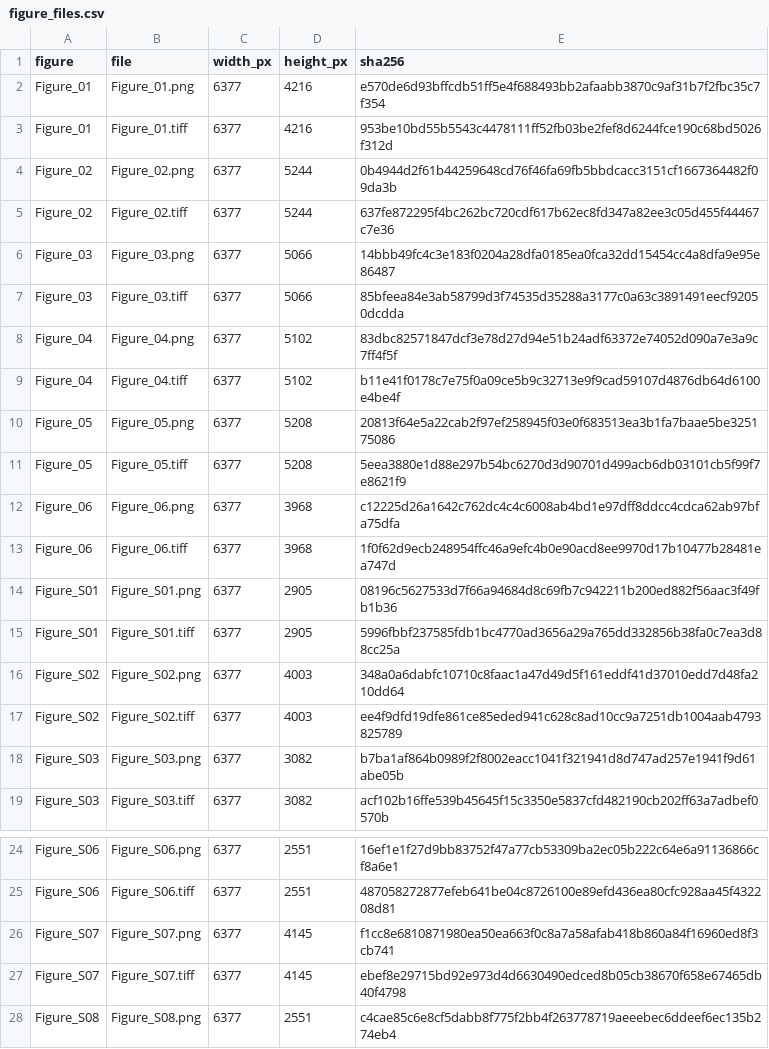
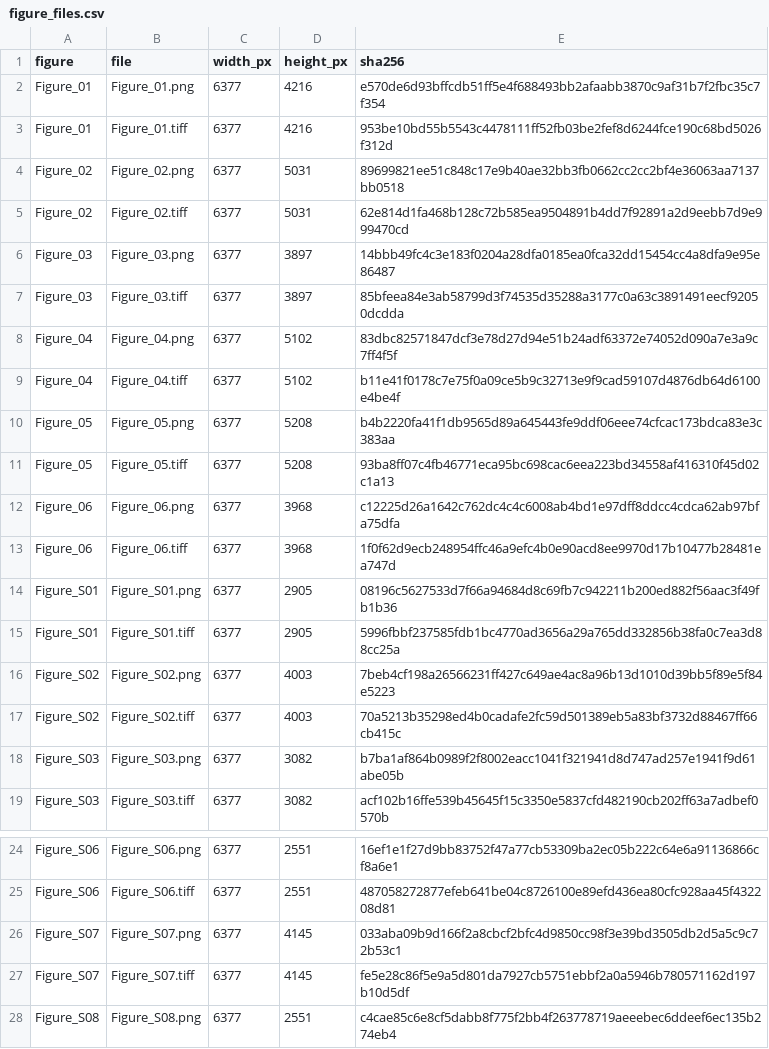
Before and after one commit to qq492947833/tc-near-peak-moisture, a CSV file: paper_2026/near_peak_event_figures/figure_files.csv, drawn as a sheet; only a part is shown, gaps mark what is left out.

```diff
--- a/paper_2026/near_peak_event_figures/figure_files.csv
+++ b/paper_2026/near_peak_event_figures/figure_files.csv
@@ -3,10 +3,10 @@ Figure_01,Figure_01.png,6377,4216,e570de6d93bffcdb51ff5e4f688493bb2afaabb3870c9a
 Figure_01,Figure_01.tiff,6377,4216,953be10bd55b5543c4478111ff52fb03be2fef8d6244fce190c68bd5026f312d
-Figure_02,Figure_02.png,6377,5244,0b4944d2f61b44259648cd76f46fa69fb5bbdcacc3151cf1667364482f09da3b
-Figure_02,Figure_02.tiff,6377,5244,637fe872295f4bc262bc720cdf617b62ec8fd347a82ee3c05d455f44467c7e36
-Figure_03,Figure_03.png,6377,5066,14bbb49fc4c3e183f0204a28dfa0185ea0fca32dd15454cc4a8dfa9e95e86487
-Figure_03,Figure_03.tiff,6377,5066,85bfeea84e3ab58799d3f74535d35288a3177c0a63c3891491eecf92050dcdda
+Figure_02,Figure_02.png,6377,5031,89699821ee51c848c17e9b40ae32bb3fb0662cc2cc2bf4e36063aa7137bb0518
+Figure_02,Figure_02.tiff,6377,5031,62e814d1fa468b128c72b585ea9504891b4dd7f92891a2d9eebb7d9e999470cd
+Figure_03,Figure_03.png,6377,3897,14bbb49fc4c3e183f0204a28dfa0185ea0fca32dd15454cc4a8dfa9e95e86487
+Figure_03,Figure_03.tiff,6377,3897,85bfeea84e3ab58799d3f74535d35288a3177c0a63c3891491eecf92050dcdda
 Figure_04,Figure_04.png,6377,5102,83dbc82571847dcf3e78d27d94e51b24adf63372e74052d090a7e3a9c7ff4f5f
 Figure_04,Figure_04.tiff,6377,5102,b11e41f0178c7e75f0a09ce5b9c32713e9f9cad59107d4876db64d6100e4be4f
-Figure_05,Figure_05.png,6377,5208,20813f64e5a22cab2f97ef258945f03e0f683513ea3b1fa7baae5be325175086
-Figure_05,Figure_05.tiff,6377,5208,5eea3880e1d88e297b54bc6270d3d90701d499acb6db03101cb5f99f7e8621f9
+Figure_05,Figure_05.png,6377,5208,b4b2220fa41f1db9565d89a645443fe9ddf06eee74cfcac173bdca83e3c383aa
+Figure_05,Figure_05.tiff,6377,5208,93ba8ff07c4fb46771eca95bc698cac6eea223bd34558af416310f45d02c1a13
 Figure_06,Figure_06.png,6377,3968,c12225d26a1642c762dc4c4c6008ab4bd1e97dff8ddcc4cdca62ab97bfa75dfa
@@ -15,4 +15,4 @@ Figure_S01,Figure_S01.png,6377,2905,08196c5627533d7f66a94684d8c69fb7c942211b200e
 Figure_S01,Figure_S01.tiff,6377,2905,5996fbbf237585fdb1bc4770ad3656a29a765dd332856b38fa0c7ea3d88cc25a
-Figure_S02,Figure_S02.png,6377,4003,348a0a6dabfc10710c8faac1a47d49d5f161eddf41d37010edd7d48fa210dd64
-Figure_S02,Figure_S02.tiff,6377,4003,ee4f9dfd19dfe861ce85eded941c628c8ad10cc9a7251db1004aab4793825789
+Figure_S02,Figure_S02.png,6377,4003,7beb4cf198a26566231ff427c649ae4ac8a96b13d1010d39bb5f89e5f84e5223
+Figure_S02,Figure_S02.tiff,6377,4003,70a5213b35298ed4b0cadafe2fc59d501389eb5a83bf3732d88467ff66cb415c
 Figure_S03,Figure_S03.png,6377,3082,b7ba1af864b0989f2f8002eacc1041f321941d8d747ad257e1941f9d61abe05b
@@ -25,4 +25,4 @@ Figure_S06,Figure_S06.png,6377,2551,16ef1e1f27d9bb83752f47a77cb53309ba2ec05b222c
 Figure_S06,Figure_S06.tiff,6377,2551,487058272877efeb641be04c8726100e89efd436ea80cfc928aa45f432208d81
-Figure_S07,Figure_S07.png,6377,4145,f1cc8e6810871980ea50ea663f0c8a7a58afab418b860a84f16960ed8f3cb741
-Figure_S07,Figure_S07.tiff,6377,4145,ebef8e29715bd92e973d4d6630490edced8b05cb38670f658e67465db40f4798
+Figure_S07,Figure_S07.png,6377,4145,033aba09b9d166f2a8cbcf2bfc4d9850cc98f3e39bd3505db2d5a5c9c72b53c1
+Figure_S07,Figure_S07.tiff,6377,4145,fe5e28c86f5e9a5d801da7927cb5751ebbf2a0a5946b780571162d197b10d5df
 Figure_S08,Figure_S08.png,6377,2551,c4cae85c6e8cf5dabb8f775f2bb4f263778719aeeebec6ddeef6ec135b274eb4
```
Also changed, not shown: paper_2026/near_peak_event_figures/display_map.csv, paper_2026/near_peak_event_figures/figure_sources.csv, 14 other files.
